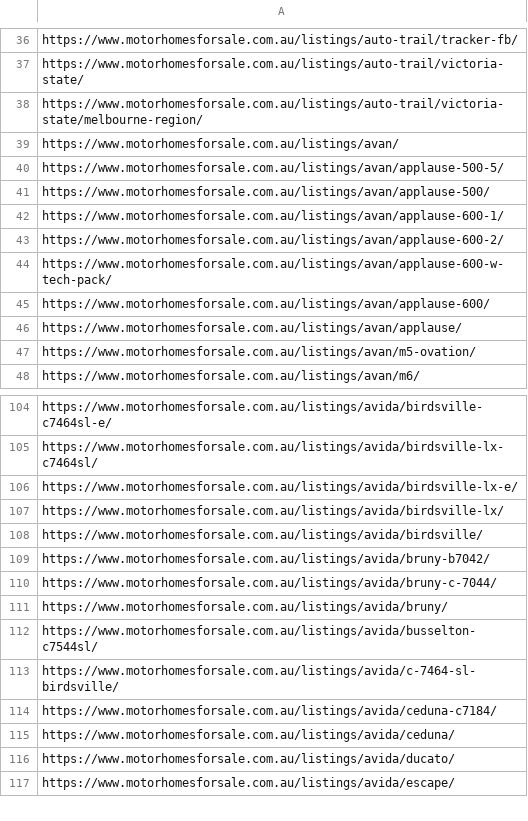
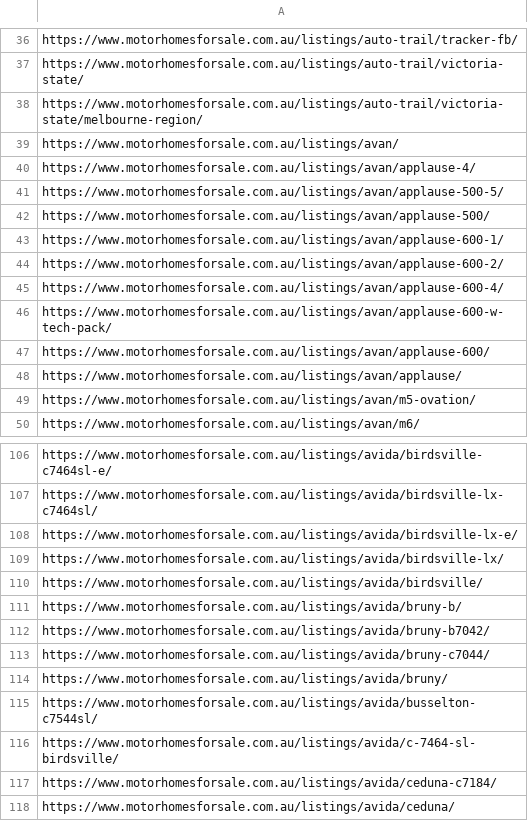
Before and after one commit to sangeethaWeblogix/mfs, a CSV file: src/app/url.csv, drawn as a sheet; only a part is shown, gaps mark what is left out; the shorter side is filled out with more unchanged rows.

```diff
--- a/src/app/url.csv
+++ b/src/app/url.csv
@@ -39,2 +39,3 @@ https://www.motorhomesforsale.com.au/listings/auto-trail/victoria-state/melbourn
 https://www.motorhomesforsale.com.au/listings/avan/
+https://www.motorhomesforsale.com.au/listings/avan/applause-4/
 https://www.motorhomesforsale.com.au/listings/avan/applause-500-5/
@@ -43,2 +44,3 @@ https://www.motorhomesforsale.com.au/listings/avan/applause-600-1/
 https://www.motorhomesforsale.com.au/listings/avan/applause-600-2/
+https://www.motorhomesforsale.com.au/listings/avan/applause-600-4/
 https://www.motorhomesforsale.com.au/listings/avan/applause-600-w-tech-pack/
@@ -108,4 +110,5 @@ https://www.motorhomesforsale.com.au/listings/avida/birdsville-lx/
 https://www.motorhomesforsale.com.au/listings/avida/birdsville/
+https://www.motorhomesforsale.com.au/listings/avida/bruny-b/
 https://www.motorhomesforsale.com.au/listings/avida/bruny-b7042/
-https://www.motorhomesforsale.com.au/listings/avida/bruny-c-7044/
+https://www.motorhomesforsale.com.au/listings/avida/bruny-c7044/
 https://www.motorhomesforsale.com.au/listings/avida/bruny/
```
